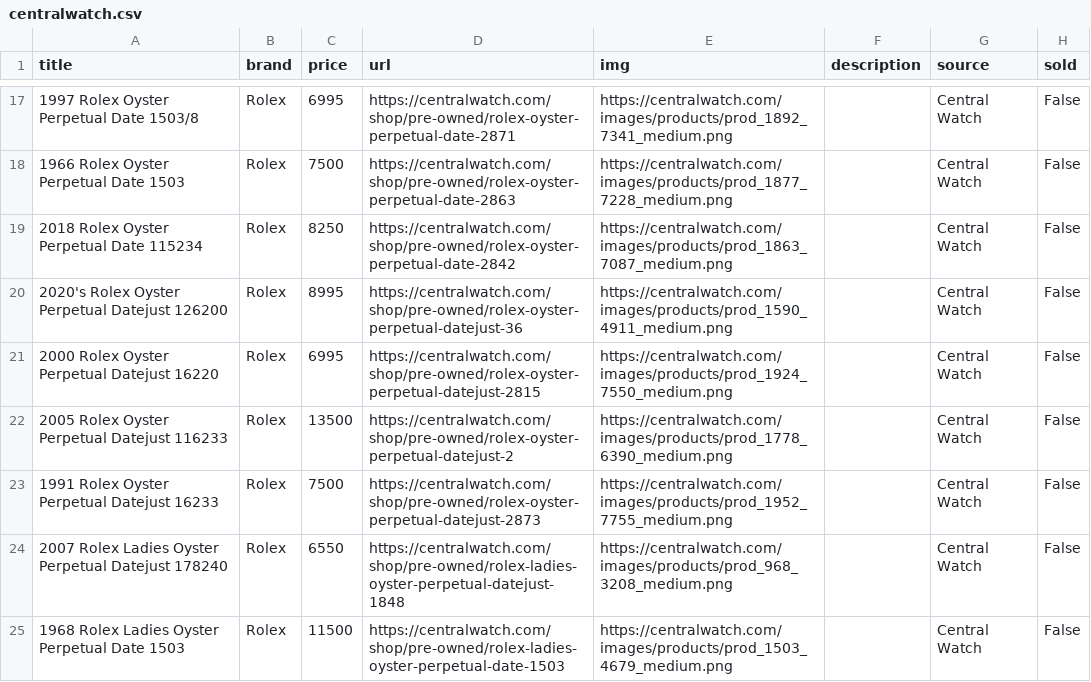
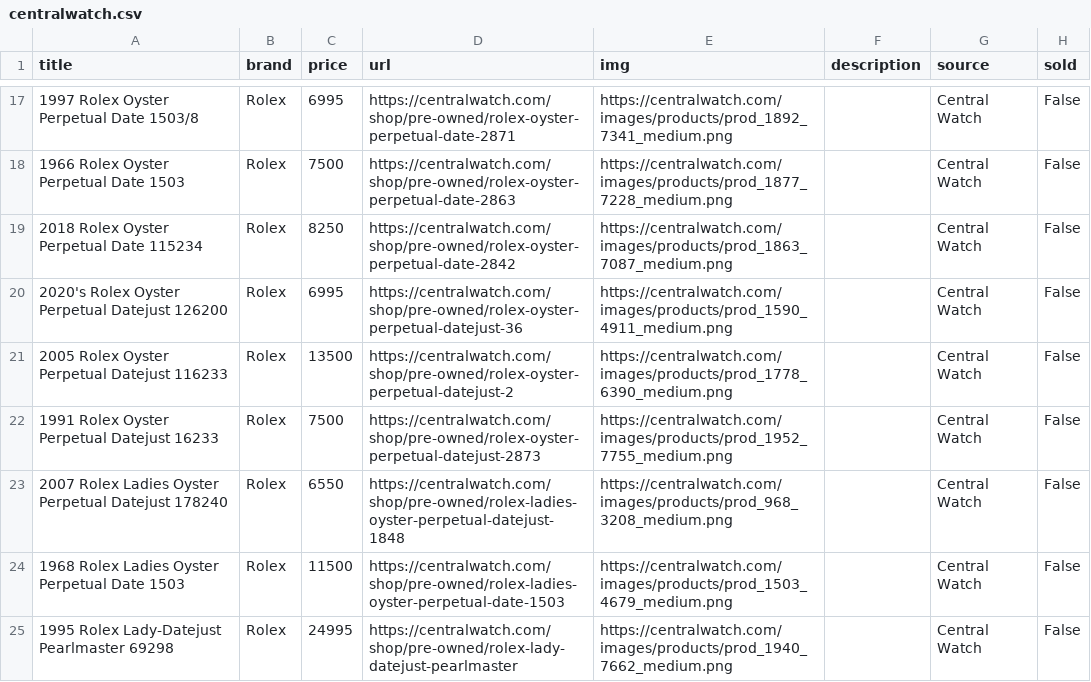
Before and after one commit to markatmutter-cloud/Dial, a CSV file: data/centralwatch.csv, drawn as a sheet; only a part is shown, gaps mark what is left out; the shorter side is filled out with more unchanged rows.

```diff
--- a/data/centralwatch.csv
+++ b/data/centralwatch.csv
@@ -19,4 +19,3 @@ title,brand,price,url,img,description,source,sold
 2018 Rolex Oyster Perpetual Date 115234,Rolex,8250,https://centralwatch.com/shop/pre-owned/rolex-oyster-perpetual-date-2842,https://centralwatch.com/images/products/prod_1863_7087_medium.png,,Central Watch,False
-2020's Rolex Oyster Perpetual Datejust 126200,Rolex,8995,https://centralwatch.com/shop/pre-owned/rolex-oyster-perpetual-datejust-36,https://centralwatch.com/images/products/prod_1590_4911_medium.png,,Central Watch,False
-2000 Rolex Oyster Perpetual Datejust 16220,Rolex,6995,https://centralwatch.com/shop/pre-owned/rolex-oyster-perpetual-datejust-2815,https://centralwatch.com/images/products/prod_1924_7550_medium.png,,Central Watch,False
+2020's Rolex Oyster Perpetual Datejust 126200,Rolex,6995,https://centralwatch.com/shop/pre-owned/rolex-oyster-perpetual-datejust-36,https://centralwatch.com/images/products/prod_1590_4911_medium.png,,Central Watch,False
 2005 Rolex Oyster Perpetual Datejust 116233,Rolex,13500,https://centralwatch.com/shop/pre-owned/rolex-oyster-perpetual-datejust-2,https://centralwatch.com/images/products/prod_1778_6390_medium.png,,Central Watch,False
```
Also changed, not shown: data/falco.csv, data/greyandpatina.csv, 17 other files.
